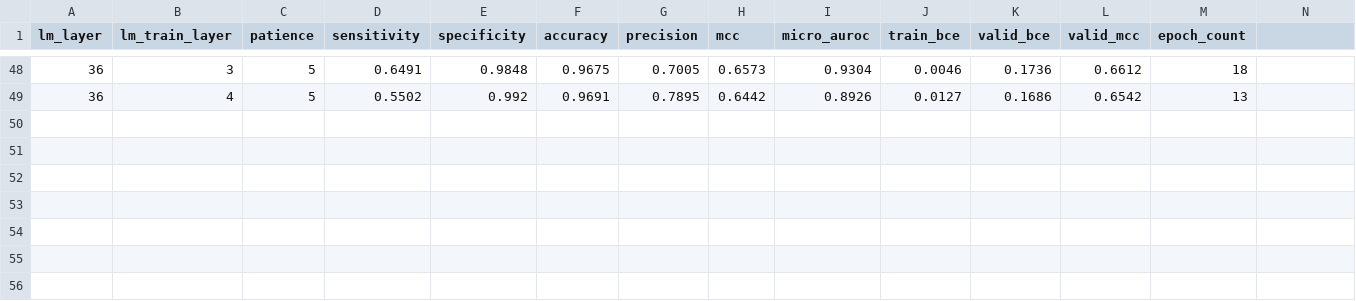
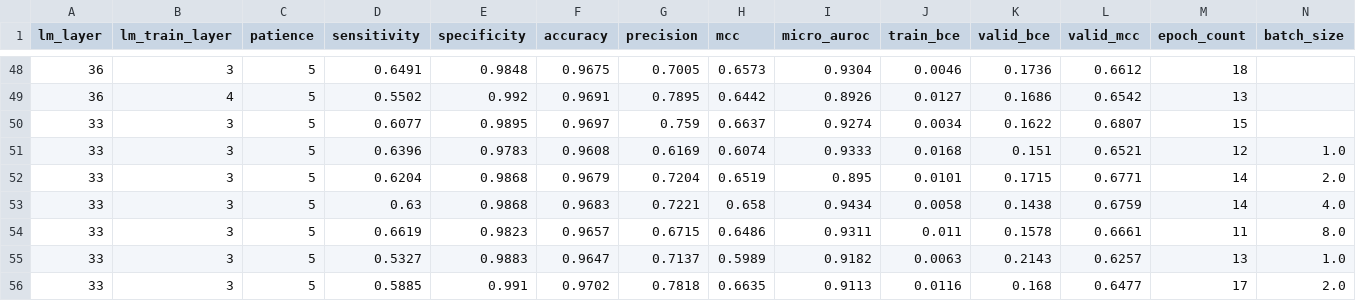
Before and after one commit to dlwocks31/atpbind, a CSV file: lmgearnet_pipeline.csv, drawn as a sheet; only a part is shown, gaps mark what is left out; the diff names each change by its address in the sheet, - before the commit and + after, or states it on an @@ line.

```diff
--- a/lmgearnet_pipeline.csv
+++ b/lmgearnet_pipeline.csv
-N1: (empty)
+N1: batch_size
+row 50: 33 | 3 | 5 | 0.6077 | 0.9895 | 0.9697 | 0.759 | 0.6637 | 0.9274 | 0.0034 | 0.1622 | 0.6807 | 15
+row 51: 33 | 3 | 5 | 0.6396 | 0.9783 | 0.9608 | 0.6169 | 0.6074 | 0.9333 | 0.0168 | 0.151 | 0.6521 | 12 | 1.0
+row 52: 33 | 3 | 5 | 0.6204 | 0.9868 | 0.9679 | 0.7204 | 0.6519 | 0.895 | 0.0101 | 0.1715 | 0.6771 | 14 | 2.0
+row 53: 33 | 3 | 5 | 0.63 | 0.9868 | 0.9683 | 0.7221 | 0.658 | 0.9434 | 0.0058 | 0.1438 | 0.6759 | 14 | 4.0
+row 54: 33 | 3 | 5 | 0.6619 | 0.9823 | 0.9657 | 0.6715 | 0.6486 | 0.9311 | 0.011 | 0.1578 | 0.6661 | 11 | 8.0
+row 55: 33 | 3 | 5 | 0.5327 | 0.9883 | 0.9647 | 0.7137 | 0.5989 | 0.9182 | 0.0063 | 0.2143 | 0.6257 | 13 | 1.0
+row 56: 33 | 3 | 5 | 0.5885 | 0.991 | 0.9702 | 0.7818 | 0.6635 | 0.9113 | 0.0116 | 0.168 | 0.6477 | 17 | 2.0
```
Also changed, not shown: 4 other files.
